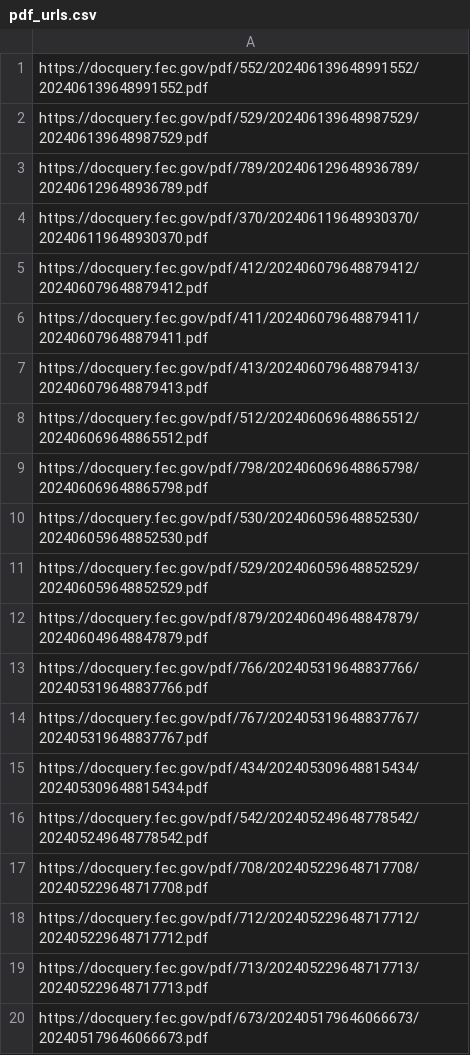
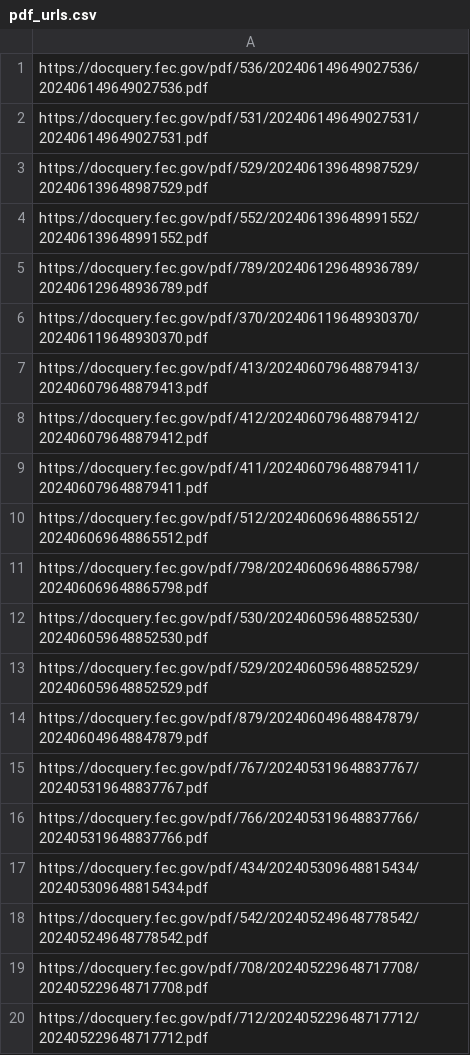
Before and after one commit to lemonaidn/udp_bot, a CSV file: pdf_urls.csv, drawn as a sheet.

```diff
--- a/pdf_urls.csv
+++ b/pdf_urls.csv
@@ -1,8 +1,10 @@
+https://docquery.fec.gov/pdf/536/202406149649027536/202406149649027536.pdf
+https://docquery.fec.gov/pdf/531/202406149649027531/202406149649027531.pdf
+https://docquery.fec.gov/pdf/529/202406139648987529/202406139648987529.pdf
 https://docquery.fec.gov/pdf/552/202406139648991552/202406139648991552.pdf
-https://docquery.fec.gov/pdf/529/202406139648987529/202406139648987529.pdf
 https://docquery.fec.gov/pdf/789/202406129648936789/202406129648936789.pdf
 https://docquery.fec.gov/pdf/370/202406119648930370/202406119648930370.pdf
+https://docquery.fec.gov/pdf/413/202406079648879413/202406079648879413.pdf
 https://docquery.fec.gov/pdf/412/202406079648879412/202406079648879412.pdf
 https://docquery.fec.gov/pdf/411/202406079648879411/202406079648879411.pdf
-https://docquery.fec.gov/pdf/413/202406079648879413/202406079648879413.pdf
 https://docquery.fec.gov/pdf/512/202406069648865512/202406069648865512.pdf
@@ -12,4 +14,4 @@ https://docquery.fec.gov/pdf/529/202406059648852529/202406059648852529.pdf
 https://docquery.fec.gov/pdf/879/202406049648847879/202406049648847879.pdf
+https://docquery.fec.gov/pdf/767/202405319648837767/202405319648837767.pdf
 https://docquery.fec.gov/pdf/766/202405319648837766/202405319648837766.pdf
-https://docquery.fec.gov/pdf/767/202405319648837767/202405319648837767.pdf
 https://docquery.fec.gov/pdf/434/202405309648815434/202405309648815434.pdf
@@ -18,3 +20 @@ https://docquery.fec.gov/pdf/708/202405229648717708/202405229648717708.pdf
 https://docquery.fec.gov/pdf/712/202405229648717712/202405229648717712.pdf
-https://docquery.fec.gov/pdf/713/202405229648717713/202405229648717713.pdf
-https://docquery.fec.gov/pdf/673/202405179646066673/202405179646066673.pdf
```
Also changed, not shown: fec_urls.csv, last_twenty_ind_expenditures_df.csv, 4 other files.
